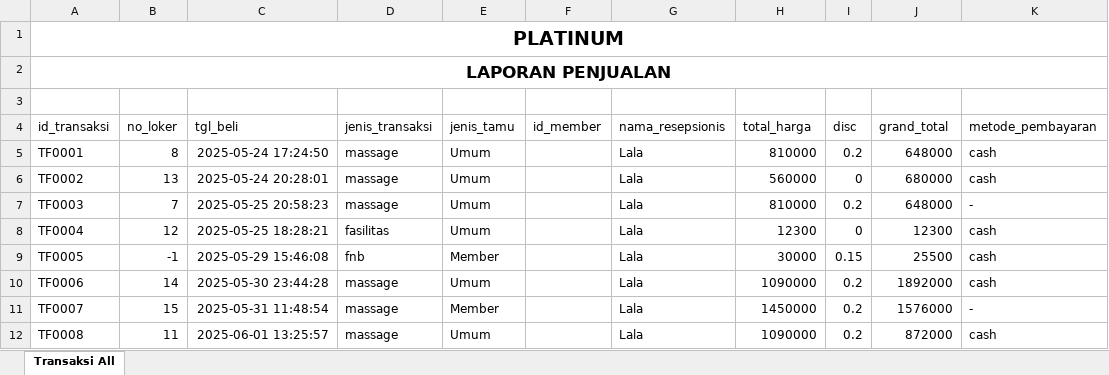
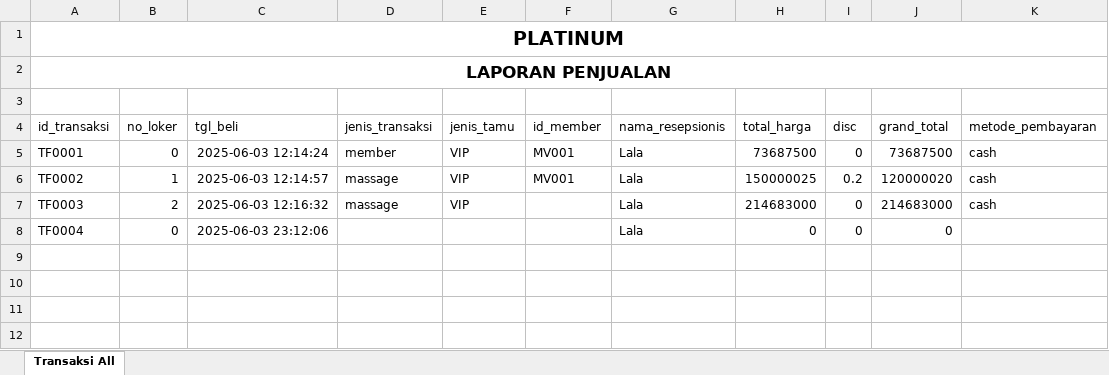
Before and after one commit to Ric255-r/backend_spa, an Excel workbook: datapenjualan_platinum.xlsx, sheet Transaksi All, drawn as a sheet; values as stored, in another font and other column widths than the file's, no borders; the diff names each change by its address in the sheet, - before the commit and + after, or states it on an @@ line.

```diff
--- a/datapenjualan_platinum.xlsx (sheet Transaksi All)
+++ b/datapenjualan_platinum.xlsx (sheet Transaksi All)
-B5 (no_loker): 8
+B5 (no_loker): 0
-C5 (tgl_beli): 2025-05-24 17:24:50
+C5 (tgl_beli): 2025-06-03 12:14:24
-D5 (jenis_transaksi): massage
+D5 (jenis_transaksi): member
-E5:E7 (jenis_tamu): Umum
+E5:E7 (jenis_tamu): VIP
-F5:F6 (id_member): (empty)
+F5:F6 (id_member): MV001
-H5 (total_harga): 810000
+H5 (total_harga): 73687500
-I5 (disc): 0.2
+I5 (disc): 0
-J5 (grand_total): 648000
+J5 (grand_total): 73687500
-B6 (no_loker): 13
+B6 (no_loker): 1
-C6 (tgl_beli): 2025-05-24 20:28:01
+C6 (tgl_beli): 2025-06-03 12:14:57
-H6 (total_harga): 560000
+H6 (total_harga): 150000025
-I6 (disc): 0
+I6 (disc): 0.2
-J6 (grand_total): 680000
+J6 (grand_total): 120000020
-B7 (no_loker): 7
+B7 (no_loker): 2
-C7 (tgl_beli): 2025-05-25 20:58:23
+C7 (tgl_beli): 2025-06-03 12:16:32
-H7 (total_harga): 810000
+H7 (total_harga): 214683000
-I7 (disc): 0.2
+I7 (disc): 0
-J7 (grand_total): 648000
+J7 (grand_total): 214683000
-K7 (metode_pembayaran): -
+K7 (metode_pembayaran): cash
-B8 (no_loker): 12
+B8 (no_loker): 0
-C8 (tgl_beli): 2025-05-25 18:28:21
+C8 (tgl_beli): 2025-06-03 23:12:06
-D8 (jenis_transaksi): fasilitas
+D8 (jenis_transaksi): (empty)
-E8 (jenis_tamu): Umum
+E8 (jenis_tamu): (empty)
-H8 (total_harga): 12300
+H8 (total_harga): 0
-J8 (grand_total): 12300
+J8 (grand_total): 0
-K8 (metode_pembayaran): cash
+K8 (metode_pembayaran): (empty)
-row 9: TF0005 | -1 | 2025-05-29 15:46:08 | fnb | Member |  | Lala | 30000 | 0.15 | 25500 | cash
-row 10: TF0006 | 14 | 2025-05-30 23:44:28 | massage | Umum |  | Lala | 1090000 | 0.2 | 1892000 | cash
-row 11: TF0007 | 15 | 2025-05-31 11:48:54 | massage | Member |  | Lala | 1450000 | 0.2 | 1576000 | -
-row 12: TF0008 | 11 | 2025-06-01 13:25:57 | massage | Umum |  | Lala | 1090000 | 0.2 | 872000 | cash
```
Also changed, not shown: 2 other files.
